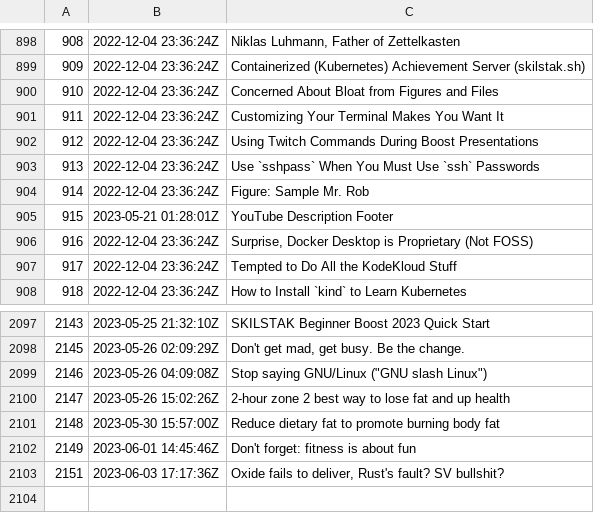
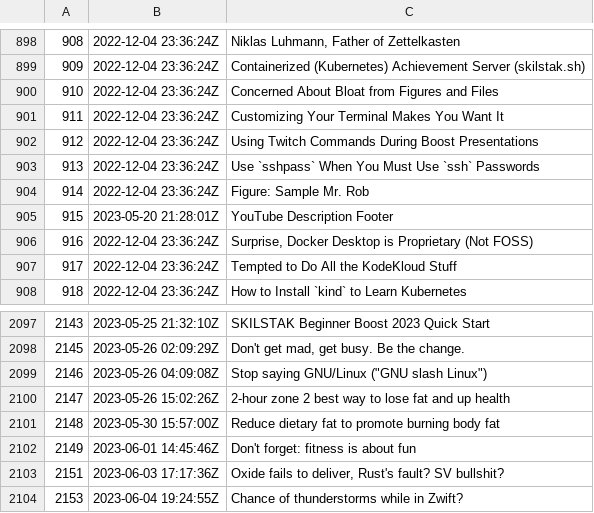
Before and after one commit to rwxrob/zet, a TSV file: docs/dex/nodes.tsv, drawn as a sheet; only a part is shown, gaps mark what is left out.

Commit message:
Chance of thunderstorms while in Zwift?

```diff
--- a/docs/dex/nodes.tsv
+++ b/docs/dex/nodes.tsv
@@ -904,3 +904,3 @@
 914	2022-12-04 23:36:24Z	Figure: Sample Mr. Rob
-915	2023-05-21 01:28:01Z	YouTube Description Footer
+915	2023-05-20 21:28:01Z	YouTube Description Footer
 916	2022-12-04 23:36:24Z	Surprise, Docker Desktop is Proprietary (Not FOSS)
@@ -2103 +2103,2 @@
 2151	2023-06-03 17:17:36Z	Oxide fails to deliver, Rust's fault? SV bullshit?
+2153	2023-06-04 19:24:55Z	Chance of thunderstorms while in Zwift?
```
Also changed, not shown: 3 other files.
